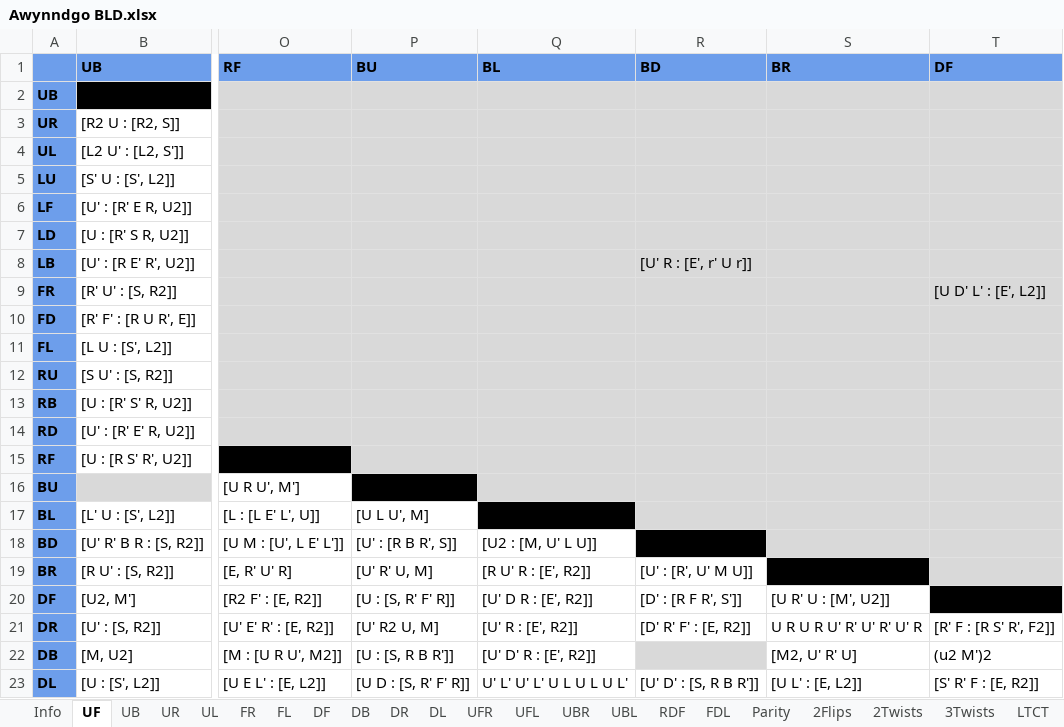
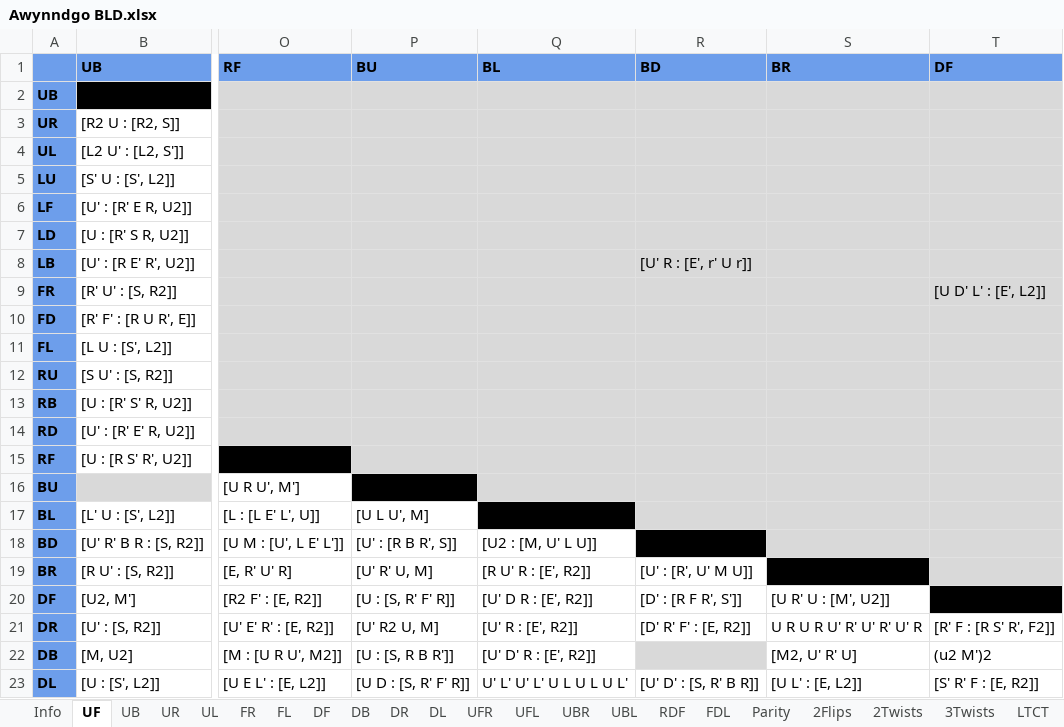
Before and after one commit to rpfarish/3BLD_analytic_generator, an Excel workbook: Spreadsheets/Awynndgo BLD.xlsx, sheet UF, drawn as a sheet; only a part is shown, gaps mark what is left out; values as stored, in another font and other column widths than the file's, no borders; charts and pictures not drawn; the diff names each change by its address in the sheet, - before the commit and + after, or states it on an @@ line.

```diff
--- a/Spreadsheets/Awynndgo BLD.xlsx (sheet UF)
+++ b/Spreadsheets/Awynndgo BLD.xlsx (sheet UF)
-R23 (BD): [U' D' : [S, R B R']]
+R23 (BD): [U' D' : [S, R' B R]]
```
Also changed, not shown: sheet RDF, sheet UL, sheet UFR, Spreadsheets/Elliott Full Floating + More.xlsx, 44 other files.
